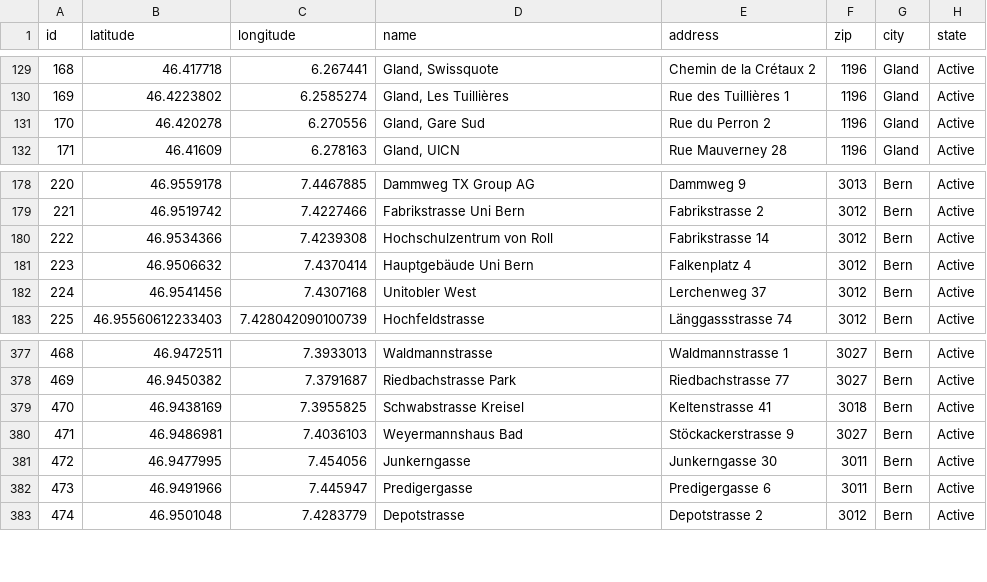
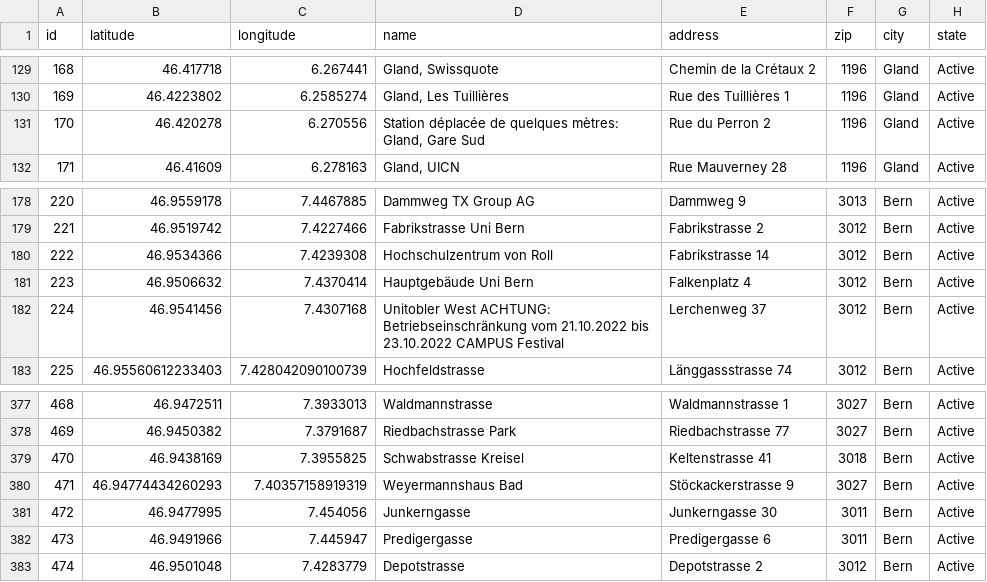
Before and after one commit to misialq/publibike-stations, a CSV file: stations/stations.csv, drawn as a sheet; only a part is shown, gaps mark what is left out.

Commit message:
GHA: Update the list of PubliBike stations

```diff
--- a/stations/stations.csv
+++ b/stations/stations.csv
@@ -130,3 +130,3 @@ id,latitude,longitude,name,address,zip,city,state
 169,46.4223802,6.2585274,"Gland, Les Tuillières",Rue des Tuillières 1,1196,Gland,Active
-170,46.420278,6.270556,"Gland, Gare Sud",Rue du Perron 2,1196,Gland,Active
+170,46.420278,6.270556,"Station déplacée de quelques mètres: Gland, Gare Sud",Rue du Perron 2,1196,Gland,Active
 171,46.41609,6.278163,"Gland, UICN",Rue Mauverney 28,1196,Gland,Active
@@ -181,3 +181,3 @@ id,latitude,longitude,name,address,zip,city,state
 223,46.9506632,7.4370414,Hauptgebäude Uni Bern,Falkenplatz 4,3012,Bern,Active
-224,46.9541456,7.4307168,Unitobler West,Lerchenweg 37,3012,Bern,Active
+224,46.9541456,7.4307168,Unitobler West ACHTUNG: Betriebseinschränkung vom 21.10.2022  bis 23.10.2022 CAMPUS Festival,Lerchenweg 37,3012,Bern,Active
 225,46.95560612233403,7.428042090100739,Hochfeldstrasse,Länggassstrasse 74,3012,Bern,Active
@@ -379,3 +379,3 @@ id,latitude,longitude,name,address,zip,city,state
 470,46.9438169,7.3955825,Schwabstrasse Kreisel,Keltenstrasse 41,3018,Bern,Active
-471,46.9486981,7.4036103,Weyermannshaus Bad,Stöckackerstrasse 9,3027,Bern,Active
+471,46.94774434260293,7.40357158919319,Weyermannshaus Bad,Stöckackerstrasse 9,3027,Bern,Active
 472,46.9477995,7.454056,Junkerngasse,Junkerngasse 30,3011,Bern,Active
```
